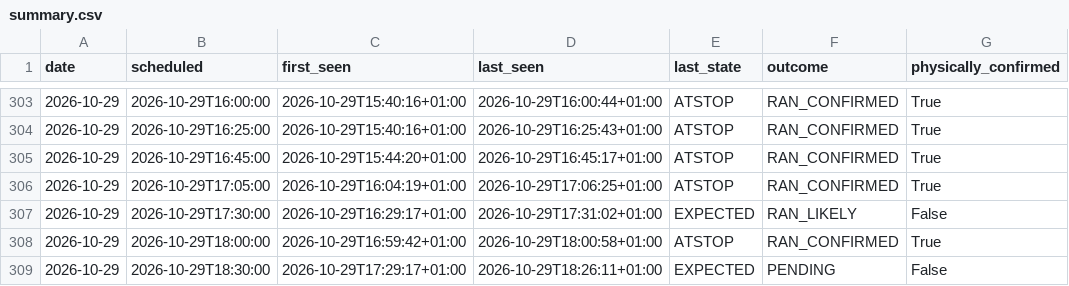
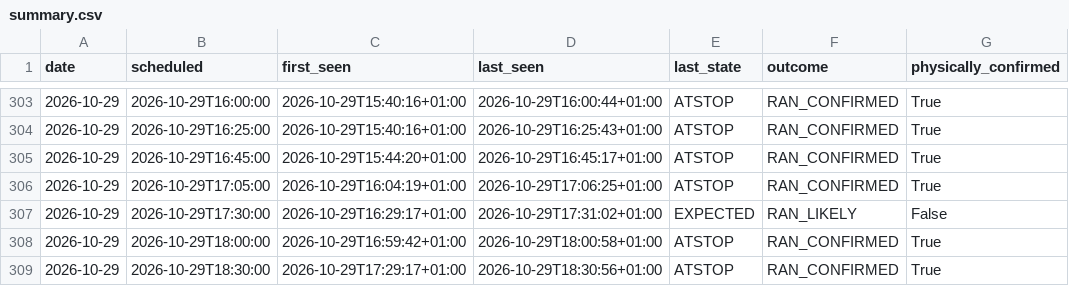
Before and after one commit to johanna86-sudo/sl-516-logg, a CSV file: data/afternoon/summary.csv, drawn as a sheet; only a part is shown, gaps mark what is left out.

```diff
--- a/data/afternoon/summary.csv
+++ b/data/afternoon/summary.csv
@@ -308,2 +308,2 @@ date,scheduled,first_seen,last_seen,last_state,outcome,physically_confirmed
 2026-10-29,2026-10-29T18:00:00,2026-10-29T16:59:42+01:00,2026-10-29T18:00:58+01:00,ATSTOP,RAN_CONFIRMED,True
-2026-10-29,2026-10-29T18:30:00,2026-10-29T17:29:17+01:00,2026-10-29T18:26:11+01:00,EXPECTED,PENDING,False
+2026-10-29,2026-10-29T18:30:00,2026-10-29T17:29:17+01:00,2026-10-29T18:30:56+01:00,ATSTOP,RAN_CONFIRMED,True
```
Also changed, not shown: data/afternoon/raw/2026-10-29.csv.
